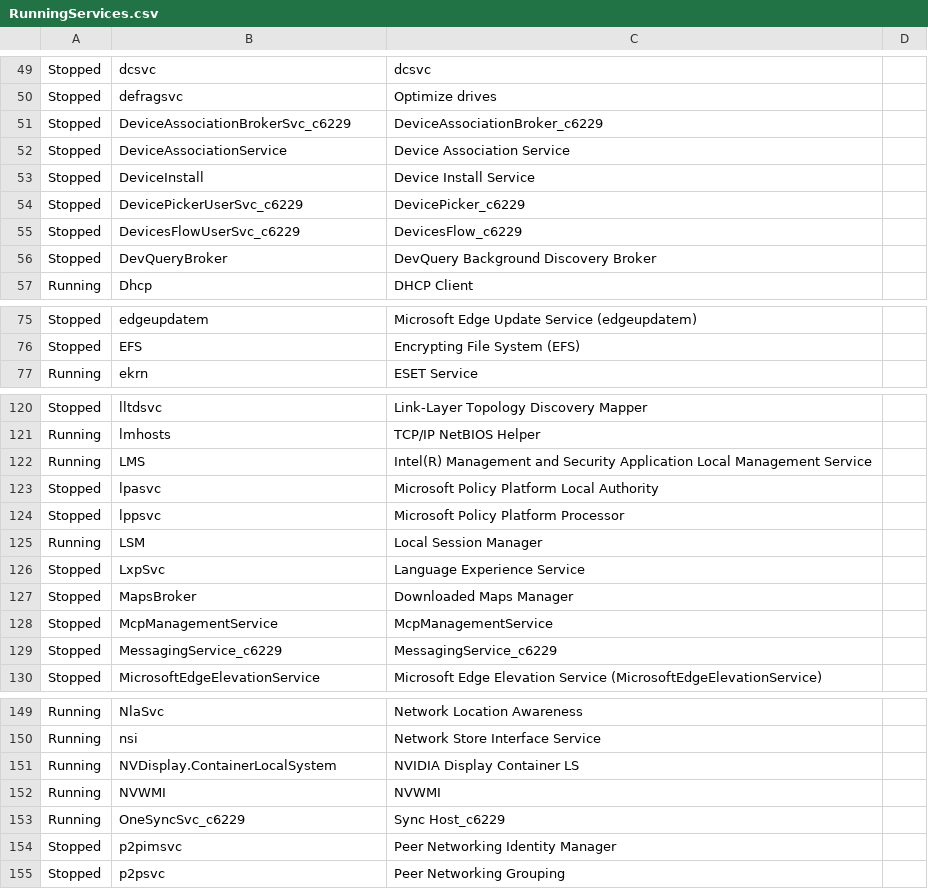
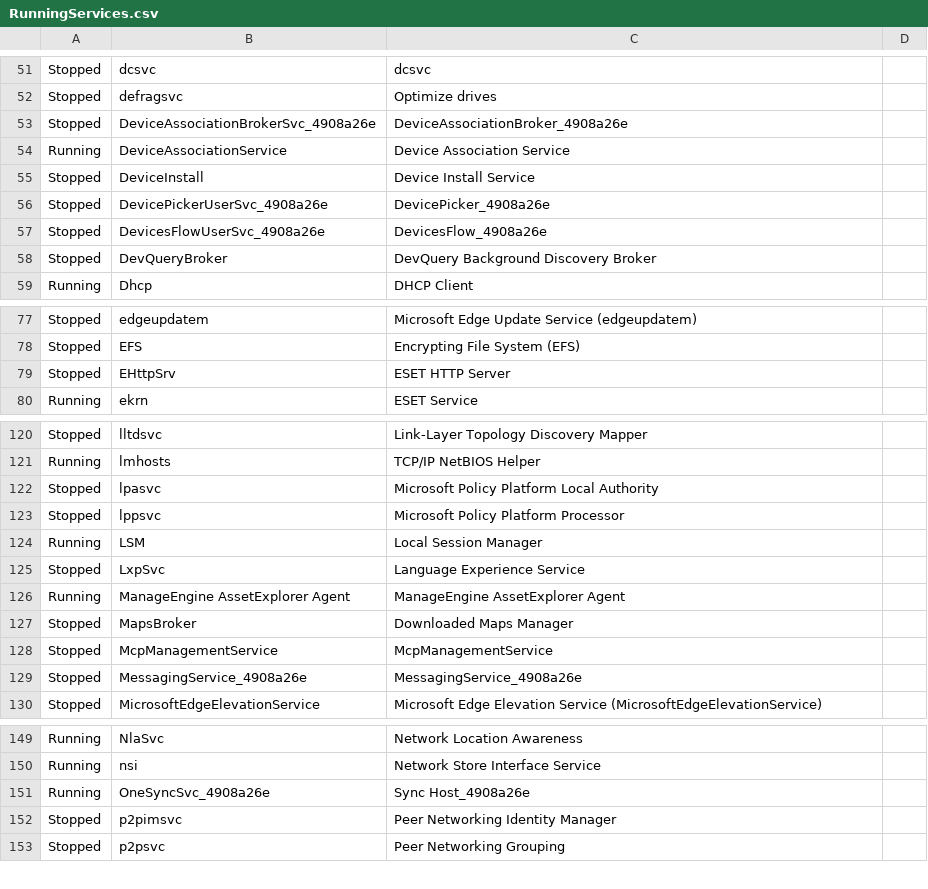
Before and after one commit to champlainmorin/SYS-320-01, a CSV file: Week10/Classwork/RunningServices.csv, drawn as a sheet; only a part is shown, gaps mark what is left out; the diff covers the shown part only.

```diff
--- a/Week10/Classwork/RunningServices.csv
+++ b/Week10/Classwork/RunningServices.csv
@@ -50,7 +52,7 @@
 "Stopped","defragsvc","Optimize drives",
-"Stopped","DeviceAssociationBrokerSvc_c6229","DeviceAssociationBroker_c6229",
-"Stopped","DeviceAssociationService","Device Association Service",
+"Stopped","DeviceAssociationBrokerSvc_4908a26e","DeviceAssociationBroker_4908a26e",
+"Running","DeviceAssociationService","Device Association Service",
 "Stopped","DeviceInstall","Device Install Service",
-"Stopped","DevicePickerUserSvc_c6229","DevicePicker_c6229",
-"Stopped","DevicesFlowUserSvc_c6229","DevicesFlow_c6229",
+"Stopped","DevicePickerUserSvc_4908a26e","DevicePicker_4908a26e",
+"Stopped","DevicesFlowUserSvc_4908a26e","DevicesFlow_4908a26e",
 "Stopped","DevQueryBroker","DevQuery Background Discovery Broker",
@@ -76,2 +78,3 @@
 "Stopped","EFS","Encrypting File System (EFS)",
+"Stopped","EHttpSrv","ESET HTTP Server",
 "Running","ekrn","ESET Service",
@@ -121,3 +121,2 @@
 "Running","lmhosts","TCP/IP NetBIOS Helper",
-"Running","LMS","Intel(R) Management and Security Application Local Management Service",
 "Stopped","lpasvc","Microsoft Policy Platform Local Authority",
@@ -126,5 +125,6 @@
 "Stopped","LxpSvc","Language Experience Service",
+"Running","ManageEngine AssetExplorer Agent","ManageEngine AssetExplorer Agent",
 "Stopped","MapsBroker","Downloaded Maps Manager",
 "Stopped","McpManagementService","McpManagementService",
-"Stopped","MessagingService_c6229","MessagingService_c6229",
+"Stopped","MessagingService_4908a26e","MessagingService_4908a26e",
 "Stopped","MicrosoftEdgeElevationService","Microsoft Edge Elevation Service (MicrosoftEdgeElevationService)",
@@ -150,5 +150,3 @@
 "Running","nsi","Network Store Interface Service",
-"Running","NVDisplay.ContainerLocalSystem","NVIDIA Display Container LS",
-"Running","NVWMI","NVWMI",
-"Running","OneSyncSvc_c6229","Sync Host_c6229",
+"Running","OneSyncSvc_4908a26e","Sync Host_4908a26e",
 "Stopped","p2pimsvc","Peer Networking Identity Manager",
```
Also changed, not shown: 7 added rows, 9 removed rows and 44 edited cells elsewhere in this file, Week10/Classwork/processes.CSV, 3 other files.
